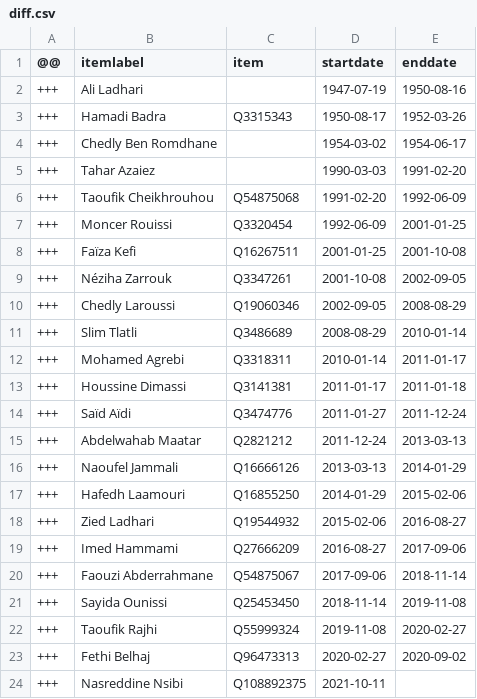
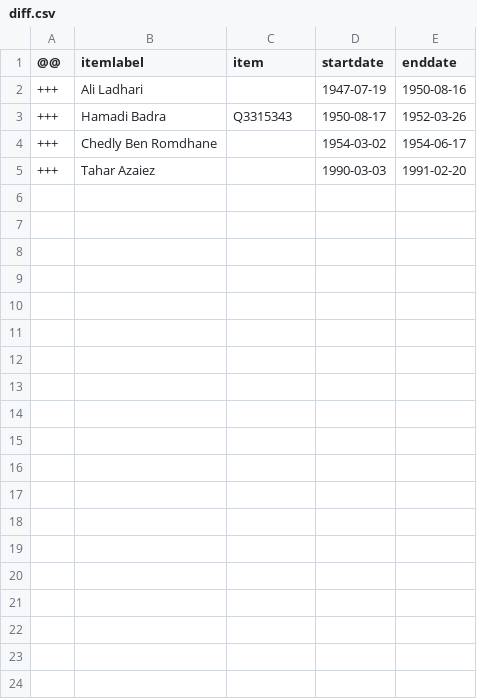
Before and after one commit to every-politician-scrapers/tunisia-ministers, a CSV file: sources/employment-frwiki/diff.csv, drawn as a sheet.

Commit message:
Compare external sources to Wikidata

```diff
--- a/sources/employment-frwiki/diff.csv
+++ b/sources/employment-frwiki/diff.csv
@@ -5,20 +5 @@
 +++,Tahar Azaiez,,1990-03-03,1991-02-20
-+++,Taoufik Cheikhrouhou,Q54875068,1991-02-20,1992-06-09
-+++,Moncer Rouissi,Q3320454,1992-06-09,2001-01-25
-+++,Faïza Kefi,Q16267511,2001-01-25,2001-10-08
-+++,Néziha Zarrouk,Q3347261,2001-10-08,2002-09-05
-+++,Chedly Laroussi,Q19060346,2002-09-05,2008-08-29
-+++,Slim Tlatli,Q3486689,2008-08-29,2010-01-14
-+++,Mohamed Agrebi,Q3318311,2010-01-14,2011-01-17
-+++,Houssine Dimassi,Q3141381,2011-01-17,2011-01-18
-+++,Saïd Aïdi,Q3474776,2011-01-27,2011-12-24
-+++,Abdelwahab Maatar,Q2821212,2011-12-24,2013-03-13
-+++,Naoufel Jammali,Q16666126,2013-03-13,2014-01-29
-+++,Hafedh Laamouri,Q16855250,2014-01-29,2015-02-06
-+++,Zied Ladhari,Q19544932,2015-02-06,2016-08-27
-+++,Imed Hammami,Q27666209,2016-08-27,2017-09-06
-+++,Faouzi Abderrahmane,Q54875067,2017-09-06,2018-11-14
-+++,Sayida Ounissi,Q25453450,2018-11-14,2019-11-08
-+++,Taoufik Rajhi,Q55999324,2019-11-08,2020-02-27
-+++,Fethi Belhaj,Q96473313,2020-02-27,2020-09-02
-+++,Nasreddine Nsibi,Q108892375,2021-10-11,
```
Also changed, not shown: sources/cabinet-enwiki/diff.csv, sources/health-frwiki/diff.csv, 33 other files.
